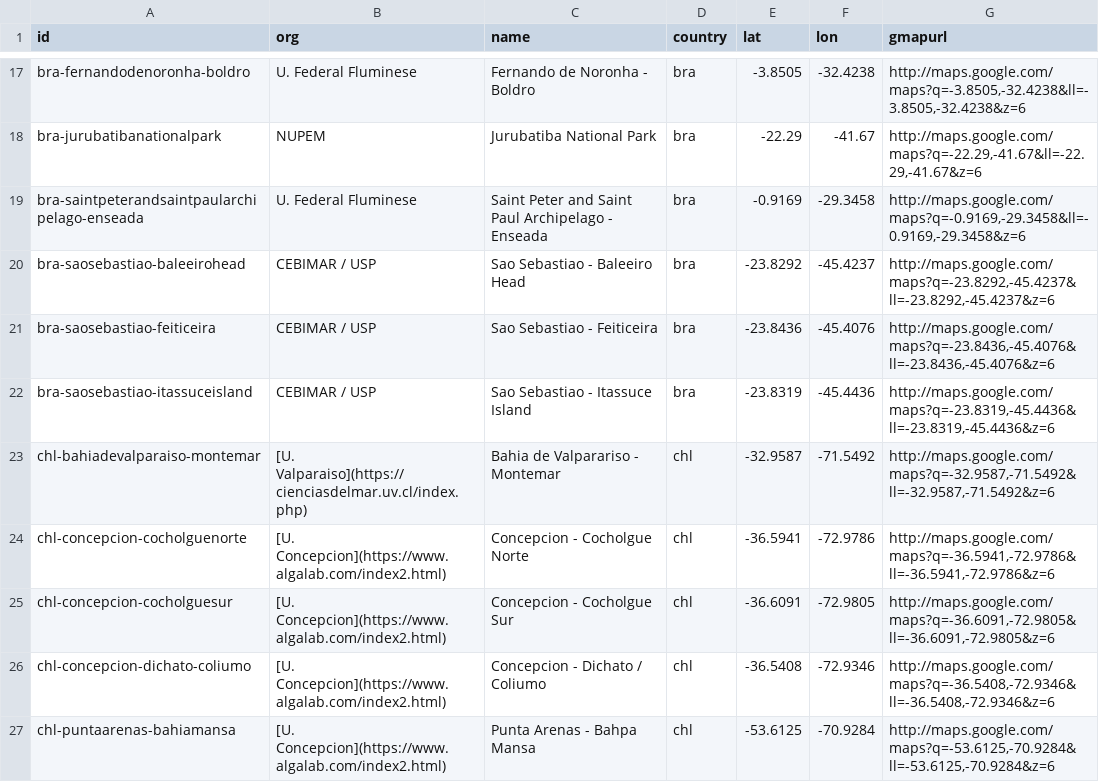
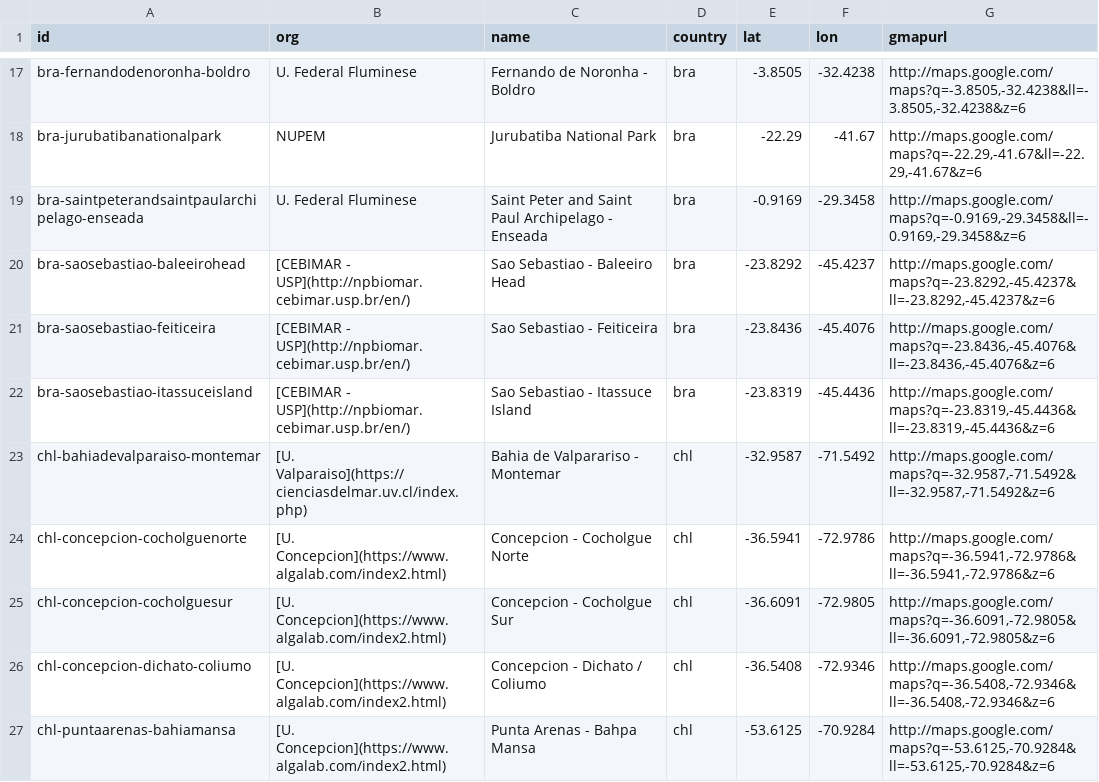
Before and after one commit to marinebon/p2p, a CSV file: data/sites.csv, drawn as a sheet; only a part is shown, gaps mark what is left out.

Commit message:
added more links

```diff
--- a/data/sites.csv
+++ b/data/sites.csv
@@ -19,5 +19,5 @@ bra-jurubatibanationalpark,NUPEM,Jurubatiba National Park ,bra,-22.29,-41.67,"ht
 bra-saintpeterandsaintpaularchipelago-enseada,U. Federal Fluminese,Saint Peter and Saint Paul Archipelago - Enseada ,bra,-0.9169,-29.3458,"http://maps.google.com/maps?q=-0.9169,-29.3458&ll=-0.9169,-29.3458&z=6"
-bra-saosebastiao-baleeirohead,CEBIMAR / USP,Sao Sebastiao - Baleeiro Head ,bra,-23.8292,-45.4237,"http://maps.google.com/maps?q=-23.8292,-45.4237&ll=-23.8292,-45.4237&z=6"
-bra-saosebastiao-feiticeira,CEBIMAR / USP,Sao Sebastiao - Feiticeira ,bra,-23.8436,-45.4076,"http://maps.google.com/maps?q=-23.8436,-45.4076&ll=-23.8436,-45.4076&z=6"
-bra-saosebastiao-itassuceisland,CEBIMAR / USP,Sao Sebastiao - Itassuce Island ,bra,-23.8319,-45.4436,"http://maps.google.com/maps?q=-23.8319,-45.4436&ll=-23.8319,-45.4436&z=6"
+bra-saosebastiao-baleeirohead,[CEBIMAR - USP](http://npbiomar.cebimar.usp.br/en/),Sao Sebastiao - Baleeiro Head ,bra,-23.8292,-45.4237,"http://maps.google.com/maps?q=-23.8292,-45.4237&ll=-23.8292,-45.4237&z=6"
+bra-saosebastiao-feiticeira,[CEBIMAR - USP](http://npbiomar.cebimar.usp.br/en/),Sao Sebastiao - Feiticeira ,bra,-23.8436,-45.4076,"http://maps.google.com/maps?q=-23.8436,-45.4076&ll=-23.8436,-45.4076&z=6"
+bra-saosebastiao-itassuceisland,[CEBIMAR - USP](http://npbiomar.cebimar.usp.br/en/),Sao Sebastiao - Itassuce Island ,bra,-23.8319,-45.4436,"http://maps.google.com/maps?q=-23.8319,-45.4436&ll=-23.8319,-45.4436&z=6"
 chl-bahiadevalparaiso-montemar,[U. Valparaiso](https://cienciasdelmar.uv.cl/index.php),Bahia de Valparariso - Montemar ,chl,-32.9587,-71.5492,"http://maps.google.com/maps?q=-32.9587,-71.5492&ll=-32.9587,-71.5492&z=6"
```
